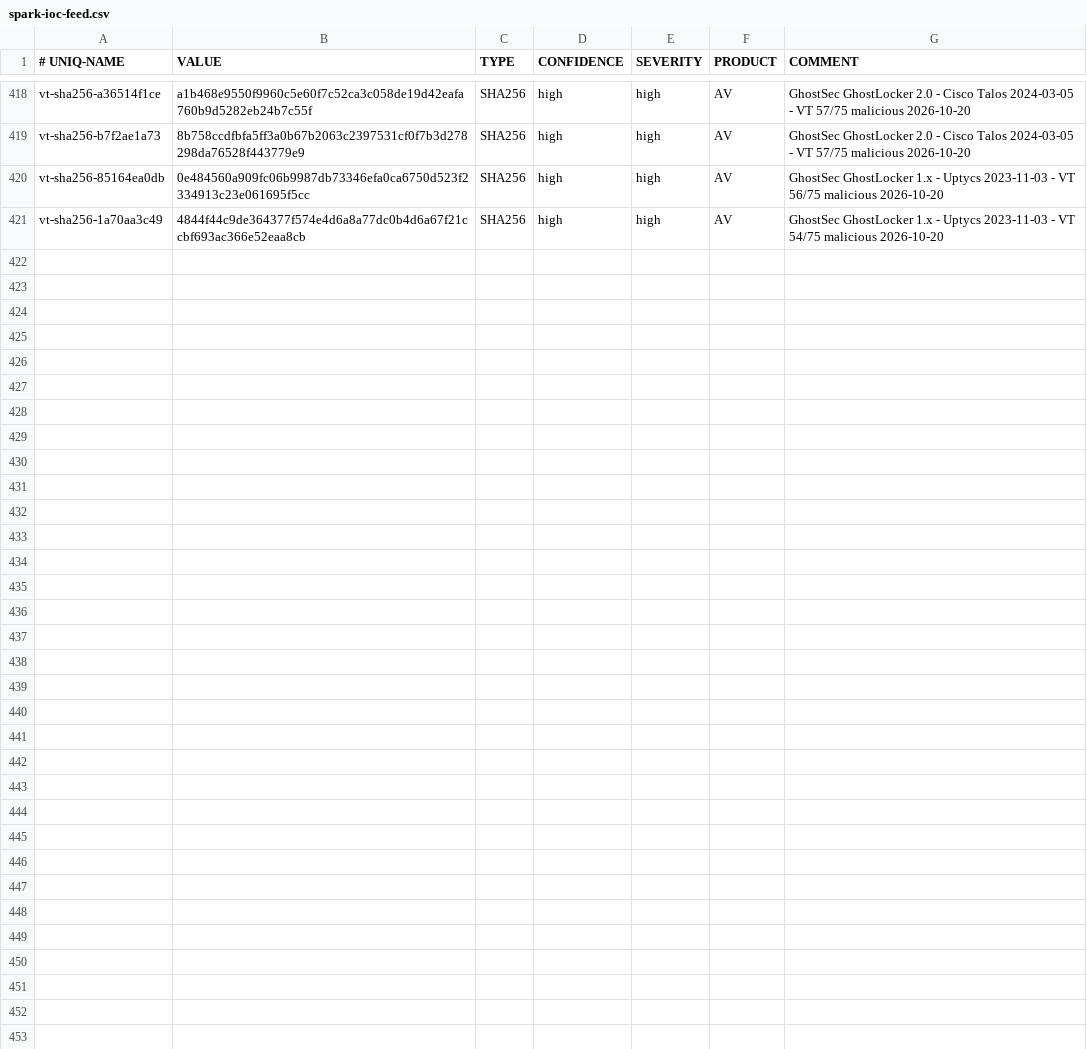
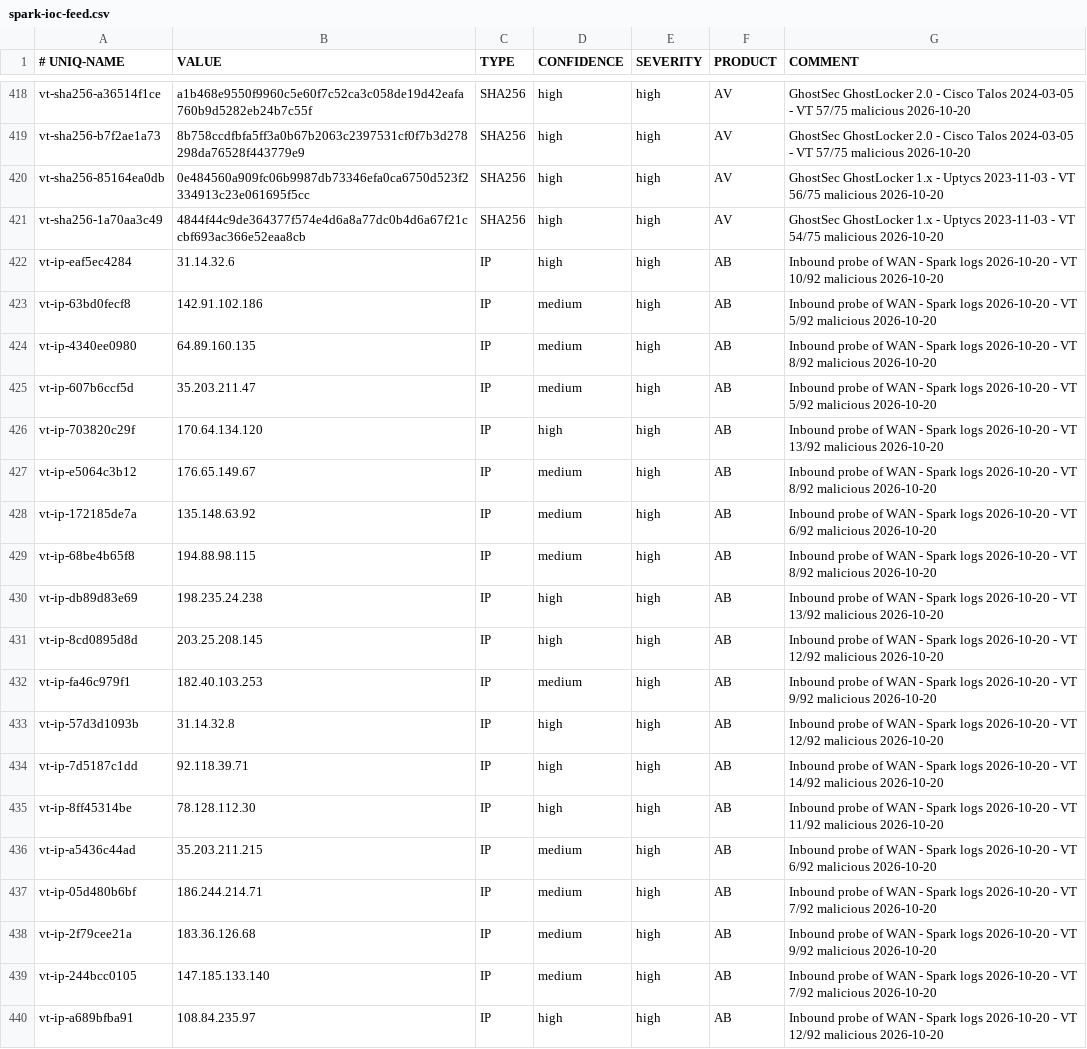
Before and after one commit to yanivil/home-threat-feed, a CSV file: spark-ioc-feed.csv, drawn as a sheet; only a part is shown, gaps mark what is left out.

```diff
--- a/spark-ioc-feed.csv
+++ b/spark-ioc-feed.csv
@@ -421 +421,20 @@ vt-sha256-85164ea0db,0e484560a909fc06b9987db73346efa0ca6750d523f2334913c23e06169
 vt-sha256-1a70aa3c49,4844f44c9de364377f574e4d6a8a77dc0b4d6a67f21ccbf693ac366e52eaa8cb,SHA256,high,high,AV,GhostSec GhostLocker 1.x - Uptycs 2023-11-03 - VT 54/75 malicious 2026-10-20
+vt-ip-eaf5ec4284,31.14.32.6,IP,high,high,AB,Inbound probe of WAN - Spark logs 2026-10-20 - VT 10/92 malicious 2026-10-20
+vt-ip-63bd0fecf8,142.91.102.186,IP,medium,high,AB,Inbound probe of WAN - Spark logs 2026-10-20 - VT 5/92 malicious 2026-10-20
+vt-ip-4340ee0980,64.89.160.135,IP,medium,high,AB,Inbound probe of WAN - Spark logs 2026-10-20 - VT 8/92 malicious 2026-10-20
+vt-ip-607b6ccf5d,35.203.211.47,IP,medium,high,AB,Inbound probe of WAN - Spark logs 2026-10-20 - VT 5/92 malicious 2026-10-20
+vt-ip-703820c29f,170.64.134.120,IP,high,high,AB,Inbound probe of WAN - Spark logs 2026-10-20 - VT 13/92 malicious 2026-10-20
+vt-ip-e5064c3b12,176.65.149.67,IP,medium,high,AB,Inbound probe of WAN - Spark logs 2026-10-20 - VT 8/92 malicious 2026-10-20
+vt-ip-172185de7a,135.148.63.92,IP,medium,high,AB,Inbound probe of WAN - Spark logs 2026-10-20 - VT 6/92 malicious 2026-10-20
+vt-ip-68be4b65f8,194.88.98.115,IP,medium,high,AB,Inbound probe of WAN - Spark logs 2026-10-20 - VT 8/92 malicious 2026-10-20
+vt-ip-db89d83e69,198.235.24.238,IP,high,high,AB,Inbound probe of WAN - Spark logs 2026-10-20 - VT 13/92 malicious 2026-10-20
+vt-ip-8cd0895d8d,203.25.208.145,IP,high,high,AB,Inbound probe of WAN - Spark logs 2026-10-20 - VT 12/92 malicious 2026-10-20
+vt-ip-fa46c979f1,182.40.103.253,IP,medium,high,AB,Inbound probe of WAN - Spark logs 2026-10-20 - VT 9/92 malicious 2026-10-20
+vt-ip-57d3d1093b,31.14.32.8,IP,high,high,AB,Inbound probe of WAN - Spark logs 2026-10-20 - VT 12/92 malicious 2026-10-20
+vt-ip-7d5187c1dd,92.118.39.71,IP,high,high,AB,Inbound probe of WAN - Spark logs 2026-10-20 - VT 14/92 malicious 2026-10-20
+vt-ip-8ff45314be,78.128.112.30,IP,high,high,AB,Inbound probe of WAN - Spark logs 2026-10-20 - VT 11/92 malicious 2026-10-20
+vt-ip-a5436c44ad,35.203.211.215,IP,medium,high,AB,Inbound probe of WAN - Spark logs 2026-10-20 - VT 6/92 malicious 2026-10-20
+vt-ip-05d480b6bf,186.244.214.71,IP,medium,high,AB,Inbound probe of WAN - Spark logs 2026-10-20 - VT 7/92 malicious 2026-10-20
+vt-ip-2f79cee21a,183.36.126.68,IP,medium,high,AB,Inbound probe of WAN - Spark logs 2026-10-20 - VT 9/92 malicious 2026-10-20
+vt-ip-244bcc0105,147.185.133.140,IP,medium,high,AB,Inbound probe of WAN - Spark logs 2026-10-20 - VT 7/92 malicious 2026-10-20
+vt-ip-a689bfba91,108.84.235.97,IP,high,high,AB,Inbound probe of WAN - Spark logs 2026-10-20 - VT 12/92 malicious 2026-10-20
```
